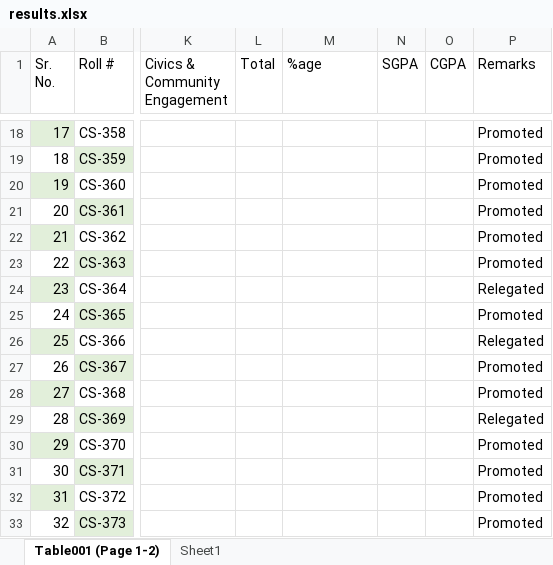
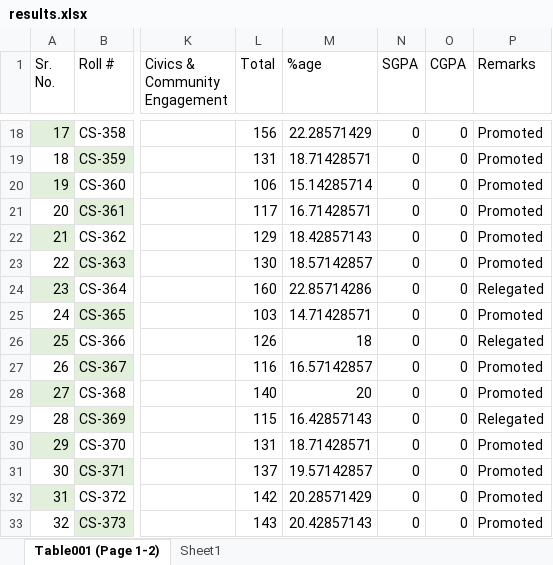
Before and after one commit to xeeshan-zs/marks, an Excel workbook: assets/results.xlsx, sheet Table001 (Page 1-2), drawn as a sheet; only a part is shown, gaps mark what is left out; values as stored, in another font and other column widths than the file's, no borders; the diff covers the shown part only; the diff names each change by its address in the sheet, - before the commit and + after, or states it on an @@ line.

```diff
--- a/assets/results.xlsx (sheet Table001 (Page 1-2))
+++ b/assets/results.xlsx (sheet Table001 (Page 1-2))
-L18 (Total): (empty)
+L18 (Total): 156
-M18 (%age): (empty)
+M18 (%age): 22.28571429
-N18:N33 (SGPA): (empty)
+N18:N33 (SGPA): 0
-O18:O33 (CGPA): (empty)
+O18:O33 (CGPA): 0
-L19 (Total): (empty)
+L19 (Total): 131
-M19 (%age): (empty)
+M19 (%age): 18.71428571
-L20 (Total): (empty)
+L20 (Total): 106
-M20 (%age): (empty)
+M20 (%age): 15.14285714
-L21 (Total): (empty)
+L21 (Total): 117
-M21 (%age): (empty)
+M21 (%age): 16.71428571
-L22 (Total): (empty)
+L22 (Total): 129
-M22 (%age): (empty)
+M22 (%age): 18.42857143
-L23 (Total): (empty)
+L23 (Total): 130
-M23 (%age): (empty)
+M23 (%age): 18.57142857
-L24 (Total): (empty)
+L24 (Total): 160
-M24 (%age): (empty)
+M24 (%age): 22.85714286
-L25 (Total): (empty)
+L25 (Total): 103
-M25 (%age): (empty)
+M25 (%age): 14.71428571
-L26 (Total): (empty)
+L26 (Total): 126
-M26 (%age): (empty)
+M26 (%age): 18
-L27 (Total): (empty)
+L27 (Total): 116
-M27 (%age): (empty)
+M27 (%age): 16.57142857
-L28 (Total): (empty)
+L28 (Total): 140
-M28 (%age): (empty)
+M28 (%age): 20
-L29 (Total): (empty)
+L29 (Total): 115
-M29 (%age): (empty)
+M29 (%age): 16.42857143
-L30 (Total): (empty)
+L30 (Total): 131
-M30 (%age): (empty)
+M30 (%age): 18.71428571
-L31 (Total): (empty)
+L31 (Total): 137
-M31 (%age): (empty)
+M31 (%age): 19.57142857
-L32 (Total): (empty)
+L32 (Total): 142
-M32 (%age): (empty)
+M32 (%age): 20.28571429
-L33 (Total): (empty)
+L33 (Total): 143
-M33 (%age): (empty)
+M33 (%age): 20.42857143
```
Also changed, not shown: 96 edited cells elsewhere in this sheet.
